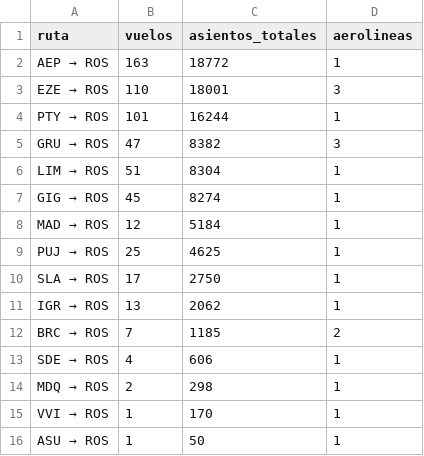
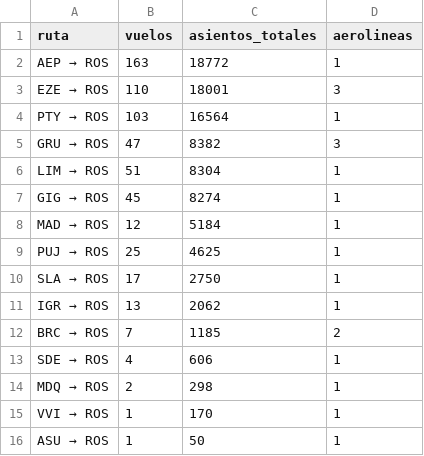
Before and after one commit to arqderman-tech/aeroros, a CSV file: reporte_asientos_ruta.csv, drawn as a sheet.

```diff
--- a/reporte_asientos_ruta.csv
+++ b/reporte_asientos_ruta.csv
@@ -3,3 +3,3 @@ AEP → ROS,163,18772,1
 EZE → ROS,110,18001,3
-PTY → ROS,101,16244,1
+PTY → ROS,103,16564,1
 GRU → ROS,47,8382,3
```
Also changed, not shown: reporte_asientos_aerolinea.csv, reporte_asientos_mes_aero_ruta.csv, 6 other files.
